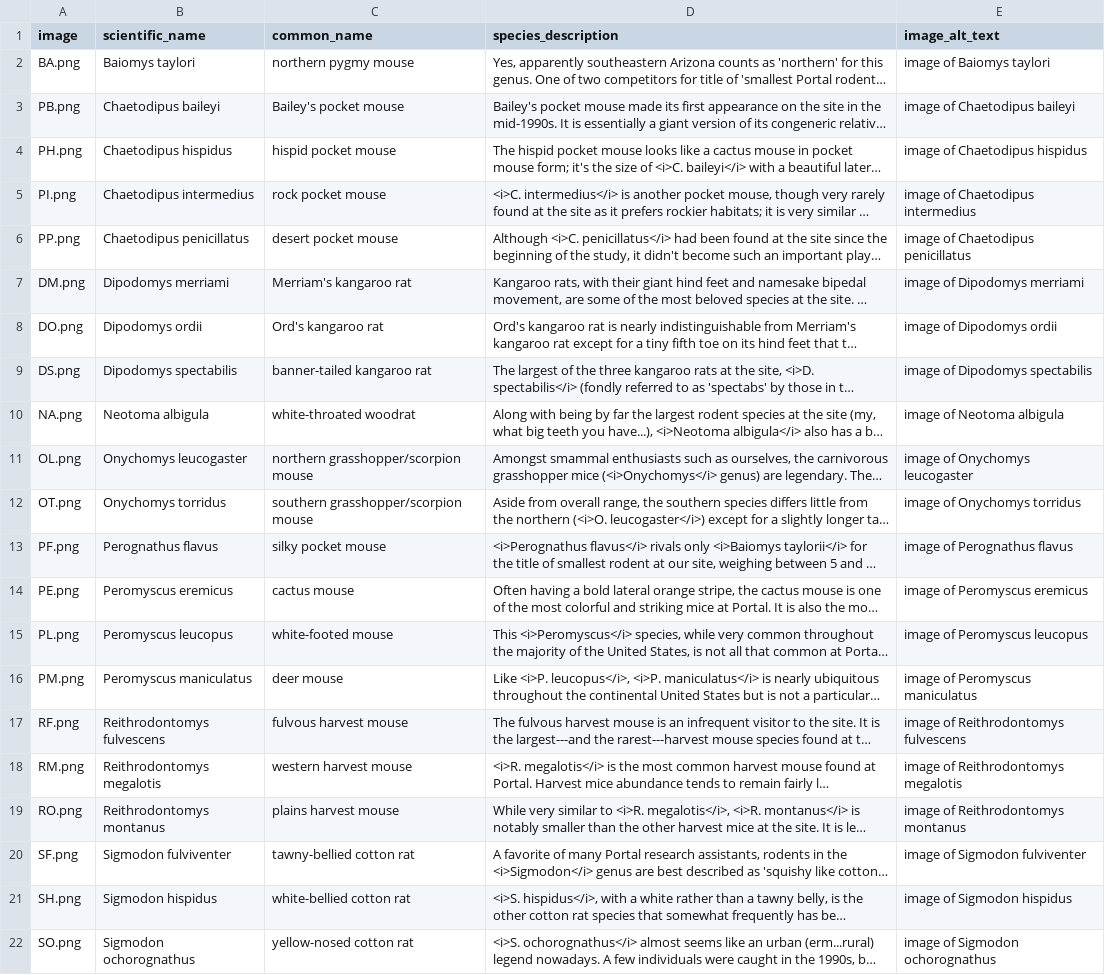
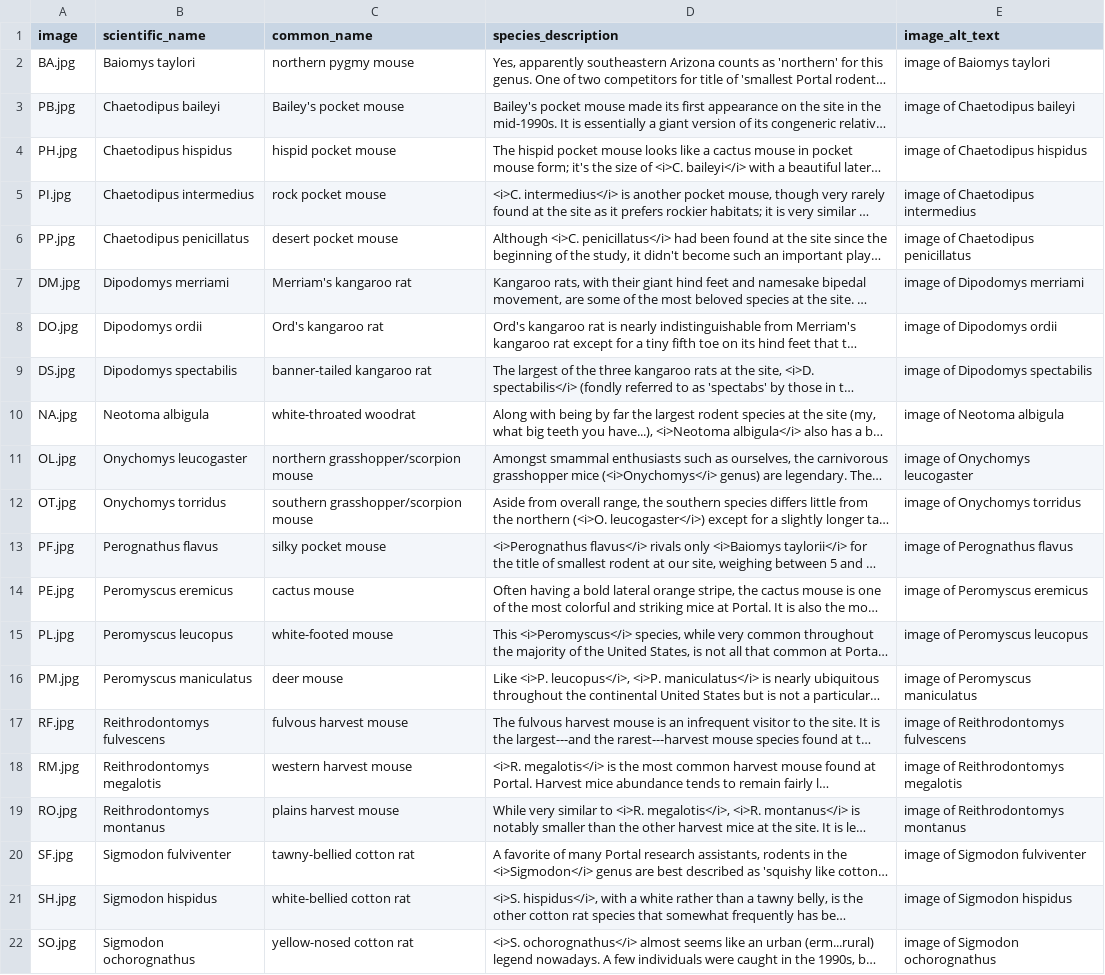
Before and after one commit to weecology/portalcasting, a CSV file: inst/app/www/rodents.csv, drawn as a sheet; long unchanged cells end in …; the diff names each change by its address in the sheet, - before the commit and + after, or states it on an @@ line.

```diff
--- a/inst/app/www/rodents.csv
+++ b/inst/app/www/rodents.csv
-A2 (image): BA.png
+A2 (image): BA.jpg
-A3 (image): PB.png
+A3 (image): PB.jpg
-A4 (image): PH.png
+A4 (image): PH.jpg
-A5 (image): PI.png
+A5 (image): PI.jpg
-A6 (image): PP.png
+A6 (image): PP.jpg
-A7 (image): DM.png
+A7 (image): DM.jpg
-A8 (image): DO.png
+A8 (image): DO.jpg
-A9 (image): DS.png
+A9 (image): DS.jpg
-A10 (image): NA.png
+A10 (image): NA.jpg
-A11 (image): OL.png
+A11 (image): OL.jpg
-A12 (image): OT.png
+A12 (image): OT.jpg
-A13 (image): PF.png
+A13 (image): PF.jpg
-A14 (image): PE.png
+A14 (image): PE.jpg
-A15 (image): PL.png
+A15 (image): PL.jpg
-A16 (image): PM.png
+A16 (image): PM.jpg
-A17 (image): RF.png
+A17 (image): RF.jpg
-A18 (image): RM.png
+A18 (image): RM.jpg
-A19 (image): RO.png
+A19 (image): RO.jpg
-A20 (image): SF.png
+A20 (image): SF.jpg
-A21 (image): SH.png
+A21 (image): SH.jpg
-A22 (image): SO.png
+A22 (image): SO.jpg
```
Also changed, not shown: 49 other files.
